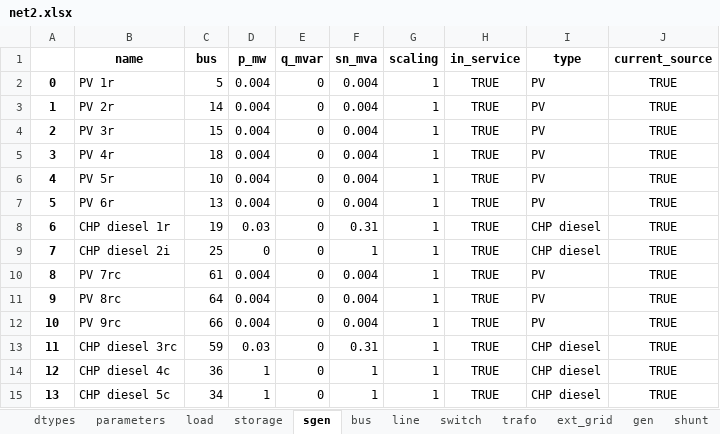
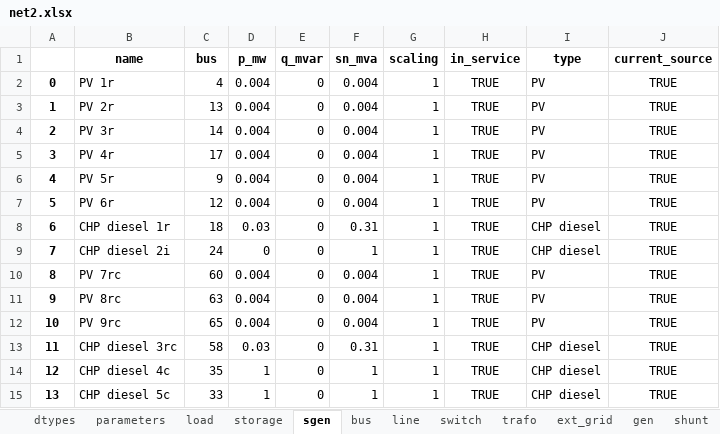
Before and after one commit to samuraisoldier/Final-Year-Project, an Excel workbook: circuits/net2.xlsx, sheet sgen, drawn as a sheet; values as stored, in another font and other column widths than the file's, no borders; the diff names each change by its address in the sheet, - before the commit and + after, or states it on an @@ line.

```diff
--- a/circuits/net2.xlsx (sheet sgen)
+++ b/circuits/net2.xlsx (sheet sgen)
-C2 (bus): 5
+C2 (bus): 4
-C3 (bus): 14
+C3 (bus): 13
-C4 (bus): 15
+C4 (bus): 14
-C5 (bus): 18
+C5 (bus): 17
-C6 (bus): 10
+C6 (bus): 9
-C7 (bus): 13
+C7 (bus): 12
-C8 (bus): 19
+C8 (bus): 18
-C9 (bus): 25
+C9 (bus): 24
-C10 (bus): 61
+C10 (bus): 60
-C11 (bus): 64
+C11 (bus): 63
-C12 (bus): 66
+C12 (bus): 65
-C13 (bus): 59
+C13 (bus): 58
-C14 (bus): 36
+C14 (bus): 35
-C15 (bus): 34
+C15 (bus): 33
```
Also changed, not shown: sheet line, sheet load, sheet switch, sheet bus, sheet storage, sheet trafo, 11 other files.
